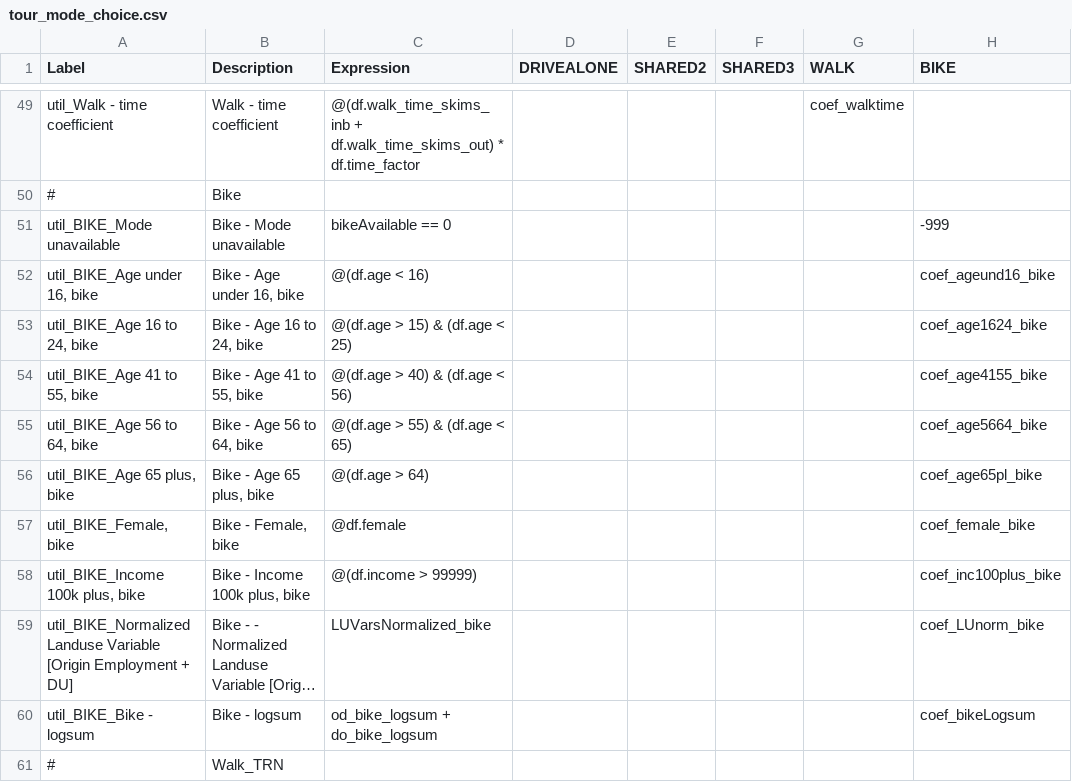
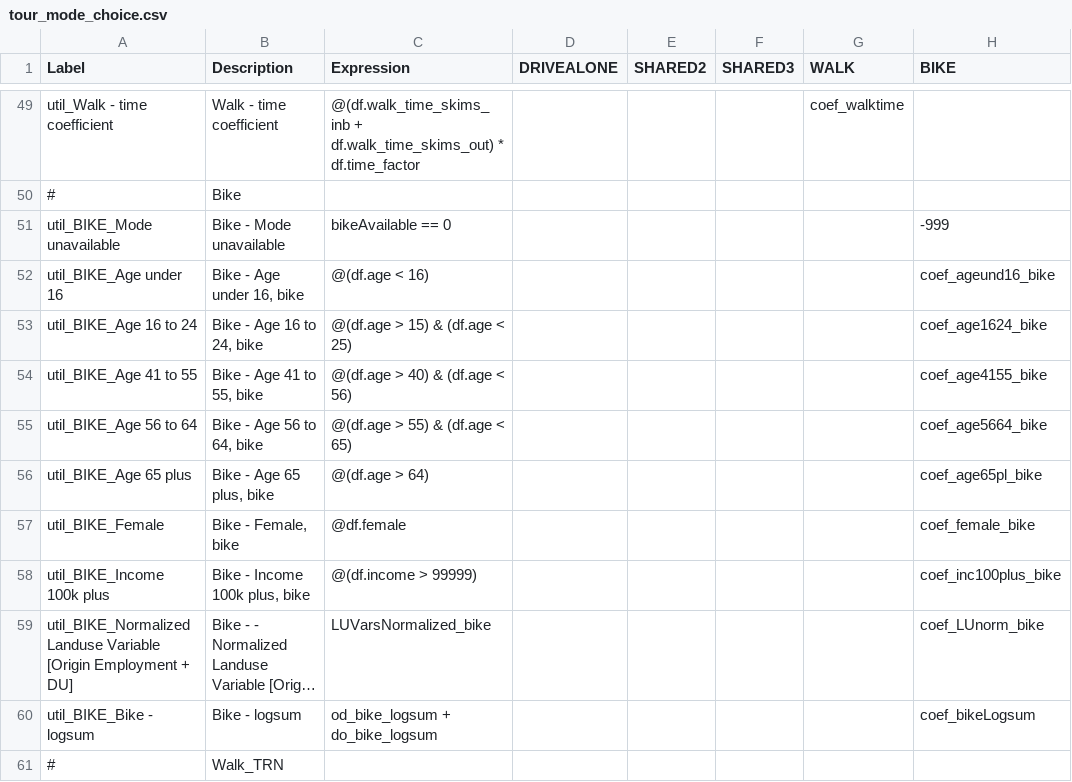
Before and after one commit to RSGInc/SimOR, a CSV file: resident/configs/tour_mode_choice.csv, drawn as a sheet; only a part is shown, gaps mark what is left out; long unchanged cells end in …; the diff names each change by its address in the sheet, - before the commit and + after, or states it on an @@ line.

Commit message:
Update tour mode choice labels

```diff
--- a/resident/configs/tour_mode_choice.csv
+++ b/resident/configs/tour_mode_choice.csv
-A52 (Label): util_BIKE_Age under 16, bike
+A52 (Label): util_BIKE_Age under 16
-A53 (Label): util_BIKE_Age 16 to 24, bike
+A53 (Label): util_BIKE_Age 16 to 24
-A54 (Label): util_BIKE_Age 41 to 55, bike
+A54 (Label): util_BIKE_Age 41 to 55
-A55 (Label): util_BIKE_Age 56 to 64, bike
+A55 (Label): util_BIKE_Age 56 to 64
-A56 (Label): util_BIKE_Age 65 plus, bike
+A56 (Label): util_BIKE_Age 65 plus
-A57 (Label): util_BIKE_Female, bike
+A57 (Label): util_BIKE_Female
-A58 (Label): util_BIKE_Income 100k plus, bike
+A58 (Label): util_BIKE_Income 100k plus
```
